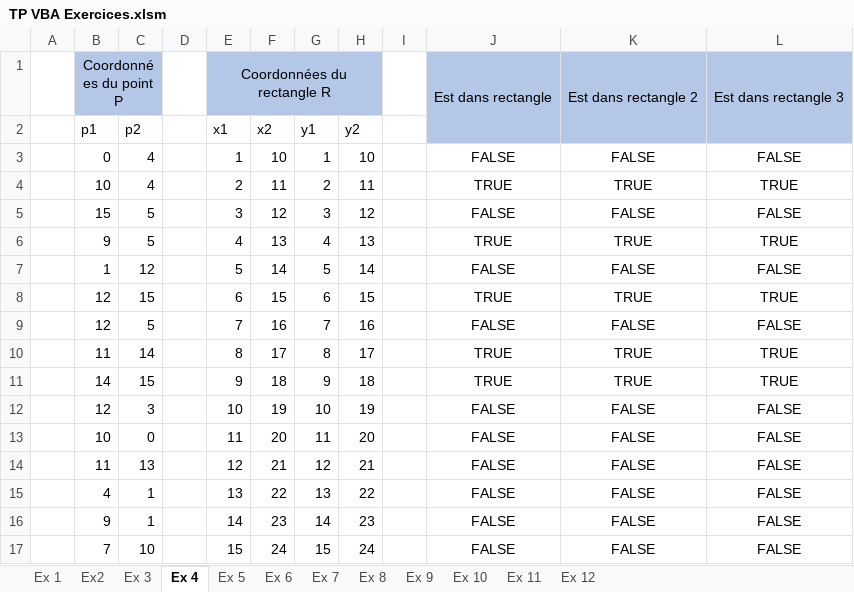
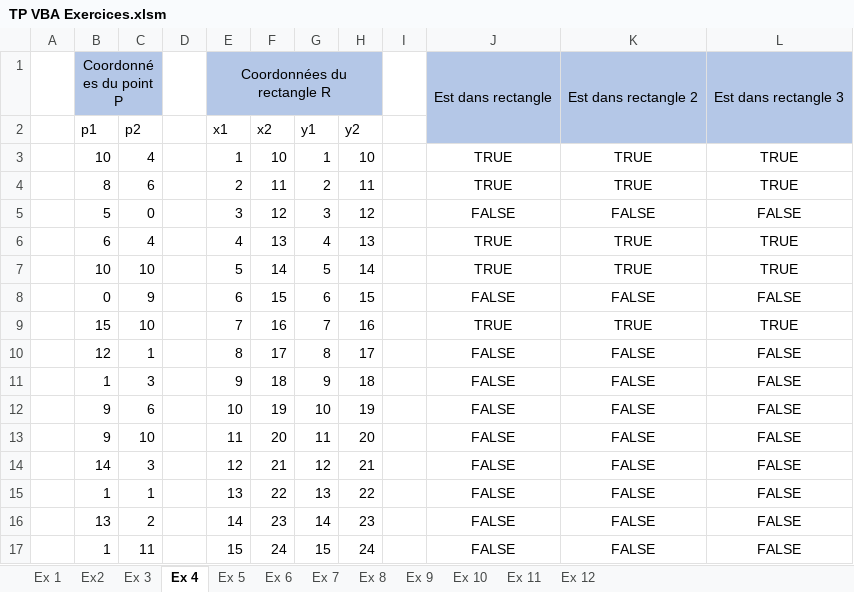
Before and after one commit to Raider26/VBA_Excel_Avance, an Excel workbook: Semaine 1/TP VBA Exercices.xlsm, sheet Ex 4, drawn as a sheet; values as stored, in another font and other column widths than the file's, no borders; conditional formats not drawn; removed rows and columns are numbered as before the commit, all else as after; the diff names each change by its address in the sheet, - before the commit and + after, or states it on an @@ line.

```diff
--- a/Semaine 1/TP VBA Exercices.xlsm (sheet Ex 4)
+++ b/Semaine 1/TP VBA Exercices.xlsm (sheet Ex 4)
-B3 (p1): 0
+B3 (p1): 10
-J3: FALSE
+J3: TRUE
-K3: FALSE
+K3: TRUE
-L3: FALSE
+L3: TRUE
-B4 (p1): 10
+B4 (p1): 8
-C4 (p2): 4
+C4 (p2): 6
-B5 (p1): 15
+B5 (p1): 5
-C5 (p2): 5
+C5 (p2): 0
-B6 (p1): 9
+B6 (p1): 6
-C6 (p2): 5
+C6 (p2): 4
-row 7:  | 1 | 12 |  | 5 | 14 | 5 | 14 |  | FALSE | FALSE | FALSE
-row 8:  | 12 | 15 |  | 6 | 15 | 6 | 15 |  | TRUE | TRUE | TRUE
-row 9:  | 12 | 5 |  | 7 | 16 | 7 | 16 |  | FALSE | FALSE | FALSE
-row 10:  | 11 | 14 |  | 8 | 17 | 8 | 17 |  | TRUE | TRUE | TRUE
-row 11:  | 14 | 15 |  | 9 | 18 | 9 | 18 |  | TRUE | TRUE | TRUE
+row 7:  | 10 | 10 |  | 5 | 14 | 5 | 14 |  | TRUE | TRUE | TRUE
+row 8:  | 0 | 9 |  | 6 | 15 | 6 | 15 |  | FALSE | FALSE | FALSE
+row 9:  | 15 | 10 |  | 7 | 16 | 7 | 16 |  | TRUE | TRUE | TRUE
+row 10:  | 12 | 1 |  | 8 | 17 | 8 | 17 |  | FALSE | FALSE | FALSE
+row 11:  | 1 | 3 |  | 9 | 18 | 9 | 18 |  | FALSE | FALSE | FALSE
-B12 (p1): 12
+B12 (p1): 9
-C12 (p2): 3
+C12 (p2): 6
-B13 (p1): 10
+B13 (p1): 9
-C13 (p2): 0
+C13 (p2): 10
-B14 (p1): 11
+B14 (p1): 14
-C14 (p2): 13
+C14 (p2): 3
-B15 (p1): 4
+B15 (p1): 1
-B16 (p1): 9
+B16 (p1): 13
-C16 (p2): 1
+C16 (p2): 2
-B17 (p1): 7
+B17 (p1): 1
-C17 (p2): 10
+C17 (p2): 11
```
Also changed, not shown: sheet Ex 3, sheet Ex 6, sheet Ex 11, formulas that keep their value, Semaine 2/TP VBA Macros.xlsm.
